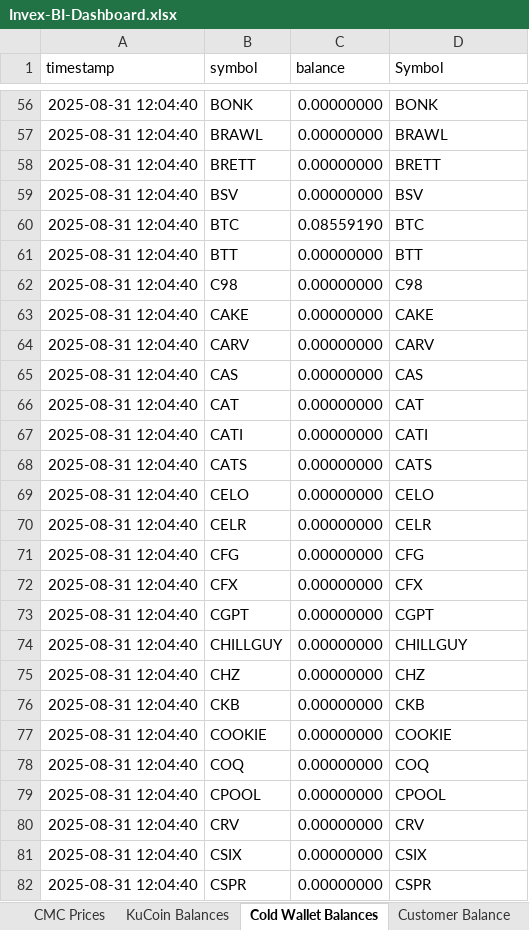
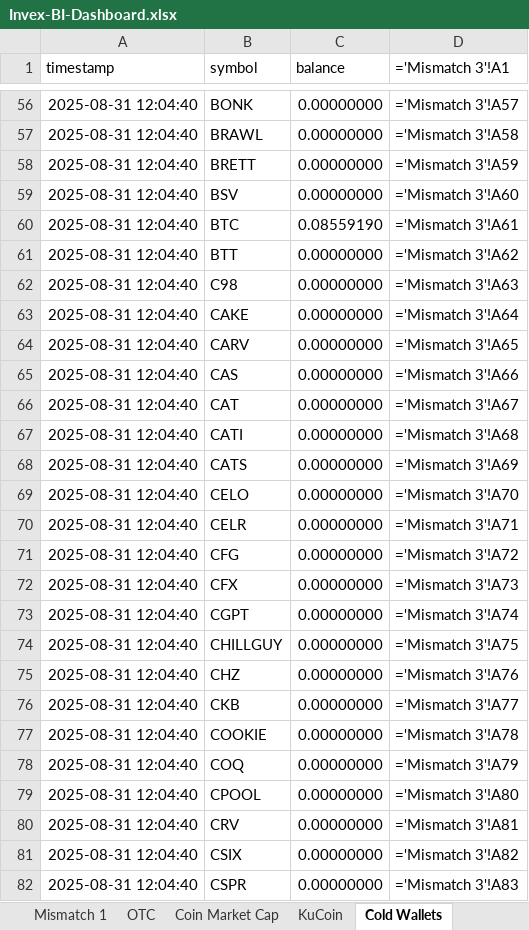
Before and after one commit to imancn/play-ground, an Excel workbook: Invex-BI-Dashboard.xlsx, sheet Cold Wallets, drawn as a sheet; only a part is shown, gaps mark what is left out; values as stored, in another font and other column widths than the file's, no borders; formulas without a stored value are shown as written; charts and pictures not drawn; the diff covers the shown part only; the diff names each change by its address in the sheet, - before the commit and + after, or states it on an @@ line.

```diff
--- a/Invex-BI-Dashboard.xlsx (sheet Cold Wallets)
+++ b/Invex-BI-Dashboard.xlsx (sheet Cold Wallets)
-sheet tab: CMC Prices
+sheet tab: Coin Market Cap
-sheet tab: KuCoin Balances
+sheet tab: KuCoin
-sheet tab: Cold Wallet Balances
+sheet tab: Cold Wallets
-D1: Symbol
+D1: ='Mismatch 3'!A1
-D56 (='Mismatch 3'!A1): BONK
+D56 (='Mismatch 3'!A1): ='Mismatch 3'!A57
-D57 (='Mismatch 3'!A1): BRAWL
+D57 (='Mismatch 3'!A1): ='Mismatch 3'!A58
-D58 (='Mismatch 3'!A1): BRETT
+D58 (='Mismatch 3'!A1): ='Mismatch 3'!A59
-D59 (='Mismatch 3'!A1): BSV
+D59 (='Mismatch 3'!A1): ='Mismatch 3'!A60
-D60 (='Mismatch 3'!A1): BTC
+D60 (='Mismatch 3'!A1): ='Mismatch 3'!A61
-D61 (='Mismatch 3'!A1): BTT
+D61 (='Mismatch 3'!A1): ='Mismatch 3'!A62
-D62 (='Mismatch 3'!A1): C98
+D62 (='Mismatch 3'!A1): ='Mismatch 3'!A63
-D63 (='Mismatch 3'!A1): CAKE
+D63 (='Mismatch 3'!A1): ='Mismatch 3'!A64
-D64 (='Mismatch 3'!A1): CARV
+D64 (='Mismatch 3'!A1): ='Mismatch 3'!A65
-D65 (='Mismatch 3'!A1): CAS
+D65 (='Mismatch 3'!A1): ='Mismatch 3'!A66
-D66 (='Mismatch 3'!A1): CAT
+D66 (='Mismatch 3'!A1): ='Mismatch 3'!A67
-D67 (='Mismatch 3'!A1): CATI
+D67 (='Mismatch 3'!A1): ='Mismatch 3'!A68
-D68 (='Mismatch 3'!A1): CATS
+D68 (='Mismatch 3'!A1): ='Mismatch 3'!A69
-D69 (='Mismatch 3'!A1): CELO
+D69 (='Mismatch 3'!A1): ='Mismatch 3'!A70
-D70 (='Mismatch 3'!A1): CELR
+D70 (='Mismatch 3'!A1): ='Mismatch 3'!A71
-D71 (='Mismatch 3'!A1): CFG
+D71 (='Mismatch 3'!A1): ='Mismatch 3'!A72
-D72 (='Mismatch 3'!A1): CFX
+D72 (='Mismatch 3'!A1): ='Mismatch 3'!A73
-D73 (='Mismatch 3'!A1): CGPT
+D73 (='Mismatch 3'!A1): ='Mismatch 3'!A74
-D74 (='Mismatch 3'!A1): CHILLGUY
+D74 (='Mismatch 3'!A1): ='Mismatch 3'!A75
-D75 (='Mismatch 3'!A1): CHZ
+D75 (='Mismatch 3'!A1): ='Mismatch 3'!A76
-D76 (='Mismatch 3'!A1): CKB
+D76 (='Mismatch 3'!A1): ='Mismatch 3'!A77
-D77 (='Mismatch 3'!A1): COOKIE
+D77 (='Mismatch 3'!A1): ='Mismatch 3'!A78
-D78 (='Mismatch 3'!A1): COQ
+D78 (='Mismatch 3'!A1): ='Mismatch 3'!A79
-D79 (='Mismatch 3'!A1): CPOOL
+D79 (='Mismatch 3'!A1): ='Mismatch 3'!A80
-D80 (='Mismatch 3'!A1): CRV
+D80 (='Mismatch 3'!A1): ='Mismatch 3'!A81
-D81 (='Mismatch 3'!A1): CSIX
+D81 (='Mismatch 3'!A1): ='Mismatch 3'!A82
-D82 (='Mismatch 3'!A1): CSPR
+D82 (='Mismatch 3'!A1): ='Mismatch 3'!A83
```
Also changed, not shown: 405 edited cells elsewhere in this sheet, sheet Mismatch 3, sheet Mismatch 2, sheet Mismatch 1, other sheet tabs, charts or pictures.
